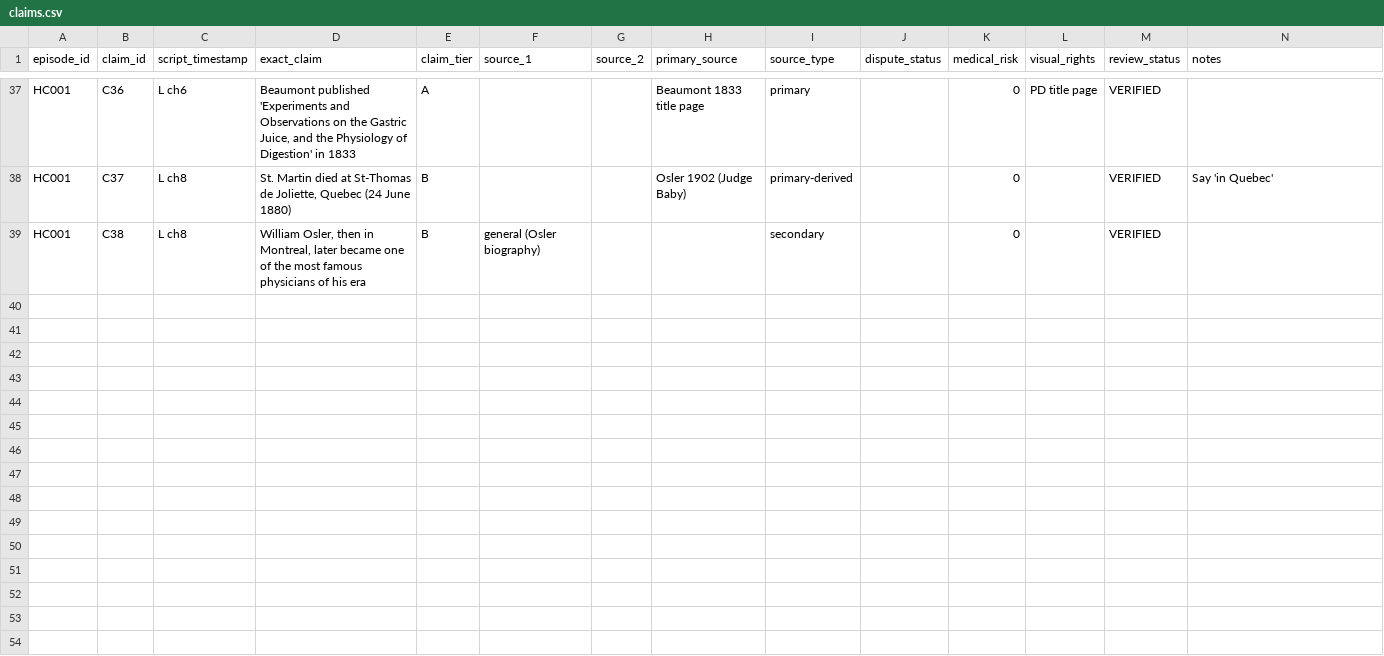
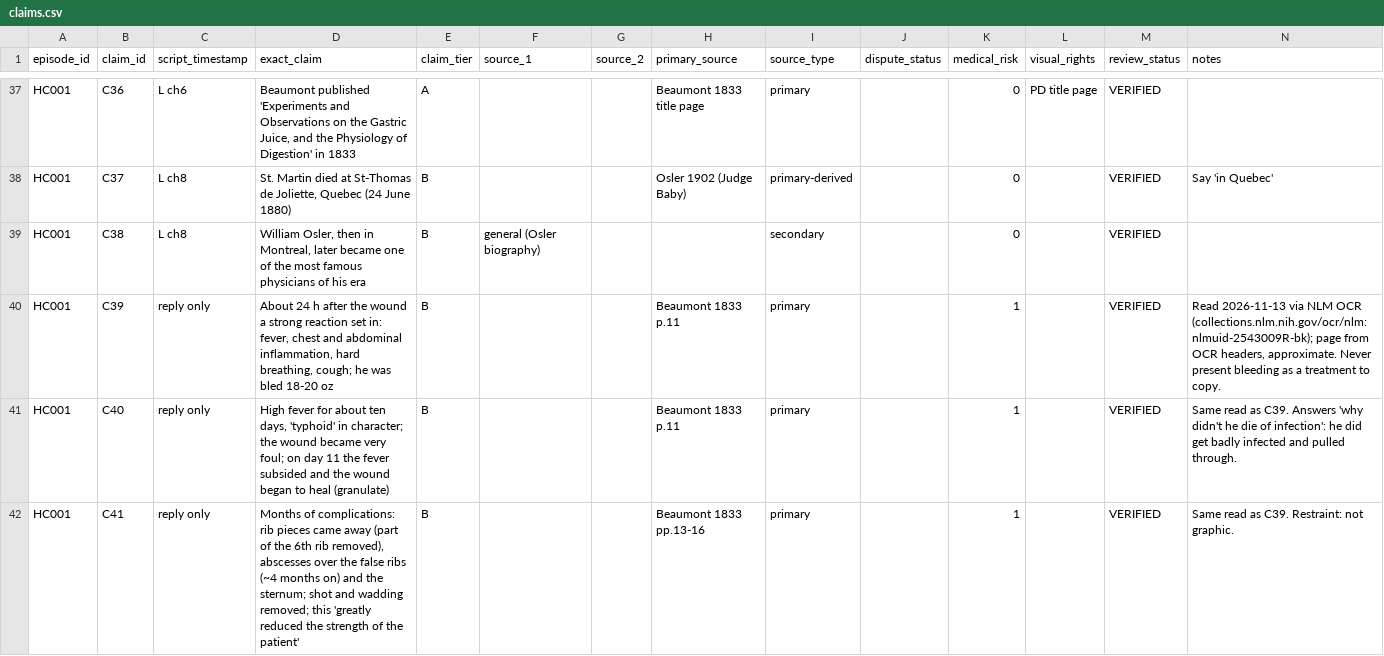
Before and after one commit to M-Bornara/OpenMontage, a CSV file: channels/storybook-medical/editorial/episodes/HC001-st-martin/claims.csv, drawn as a sheet; only a part is shown, gaps mark what is left out; the diff covers the shown part only.

```diff
--- a/channels/storybook-medical/editorial/episodes/HC001-st-martin/claims.csv
+++ b/channels/storybook-medical/editorial/episodes/HC001-st-martin/claims.csv
@@ -39 +39,4 @@ HC001,C37,L ch8,"St. Martin died at St-Thomas de Joliette, Quebec (24 June 1880)
 HC001,C38,L ch8,"William Osler, then in Montreal, later became one of the most famous physicians of his era",B,general (Osler biography),,,secondary,,0,,VERIFIED,
+HC001,C39,reply only,"About 24 h after the wound a strong reaction set in: fever, chest and abdominal inflammation, hard breathing, cough; he was bled 18-20 oz",B,,,Beaumont 1833 p.11,primary,,1,,VERIFIED,"Read 2026-11-13 via NLM OCR (collections.nlm.nih.gov/ocr/nlm:nlmuid-2543009R-bk); page from OCR headers, approximate. Never present bleeding as a treatment to copy."
+HC001,C40,reply only,"High fever for about ten days, 'typhoid' in character; the wound became very foul; on day 11 the fever subsided and the wound began to heal (granulate)",B,,,Beaumont 1833 p.11,primary,,1,,VERIFIED,Same read as C39. Answers 'why didn't he die of infection': he did get badly infected and pulled through.
+HC001,C41,reply only,"Months of complications: rib pieces came away (part of the 6th rib removed), abscesses over the false ribs (~4 months on) and the sternum; shot and wadding removed; this 'greatly reduced the strength of the patient'",B,,,Beaumont 1833 pp.13-16,primary,,1,,VERIFIED,Same read as C39. Restraint: not graphic.
```
Also changed, not shown: 2 added rows elsewhere in this file, channels/storybook-medical/editorial/comments-log.csv, 12 other files.
